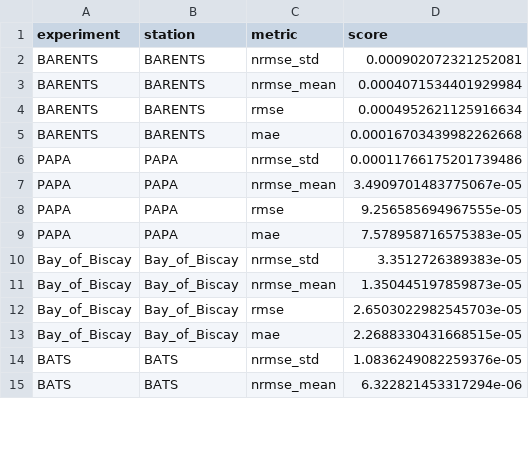
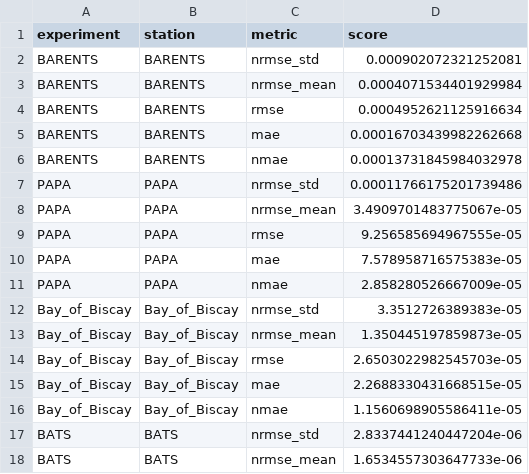
Before and after one commit to Ash12H/SeapoPym-v0.1-Reproducibility, a CSV file: products/cost_metric_diagnostic.csv, drawn as a sheet; only a part is shown; the diff covers the shown part only.

```diff
--- a/products/cost_metric_diagnostic.csv
+++ b/products/cost_metric_diagnostic.csv
@@ -5,2 +5,3 @@ BARENTS,BARENTS,rmse,0.0004952621125916634
 BARENTS,BARENTS,mae,0.00016703439982262668
+BARENTS,BARENTS,nmae,0.00013731845984032978
 PAPA,PAPA,nrmse_std,0.00011766175201739486
@@ -9,2 +10,3 @@ PAPA,PAPA,rmse,9.256585694967555e-05
 PAPA,PAPA,mae,7.578958716575383e-05
+PAPA,PAPA,nmae,2.858280526667009e-05
 Bay_of_Biscay,Bay_of_Biscay,nrmse_std,3.3512726389383e-05
@@ -13,3 +15,4 @@ Bay_of_Biscay,Bay_of_Biscay,rmse,2.6503022982545703e-05
 Bay_of_Biscay,Bay_of_Biscay,mae,2.2688330431668515e-05
-BATS,BATS,nrmse_std,1.0836249082259376e-05
-BATS,BATS,nrmse_mean,6.322821453317294e-06
+Bay_of_Biscay,Bay_of_Biscay,nmae,1.1560698905586411e-05
+BATS,BATS,nrmse_std,2.8337441240447204e-06
+BATS,BATS,nrmse_mean,1.6534557303647733e-06
```
Also changed, not shown: 9 added rows and 6 edited cells elsewhere in this file, 12 other files.
